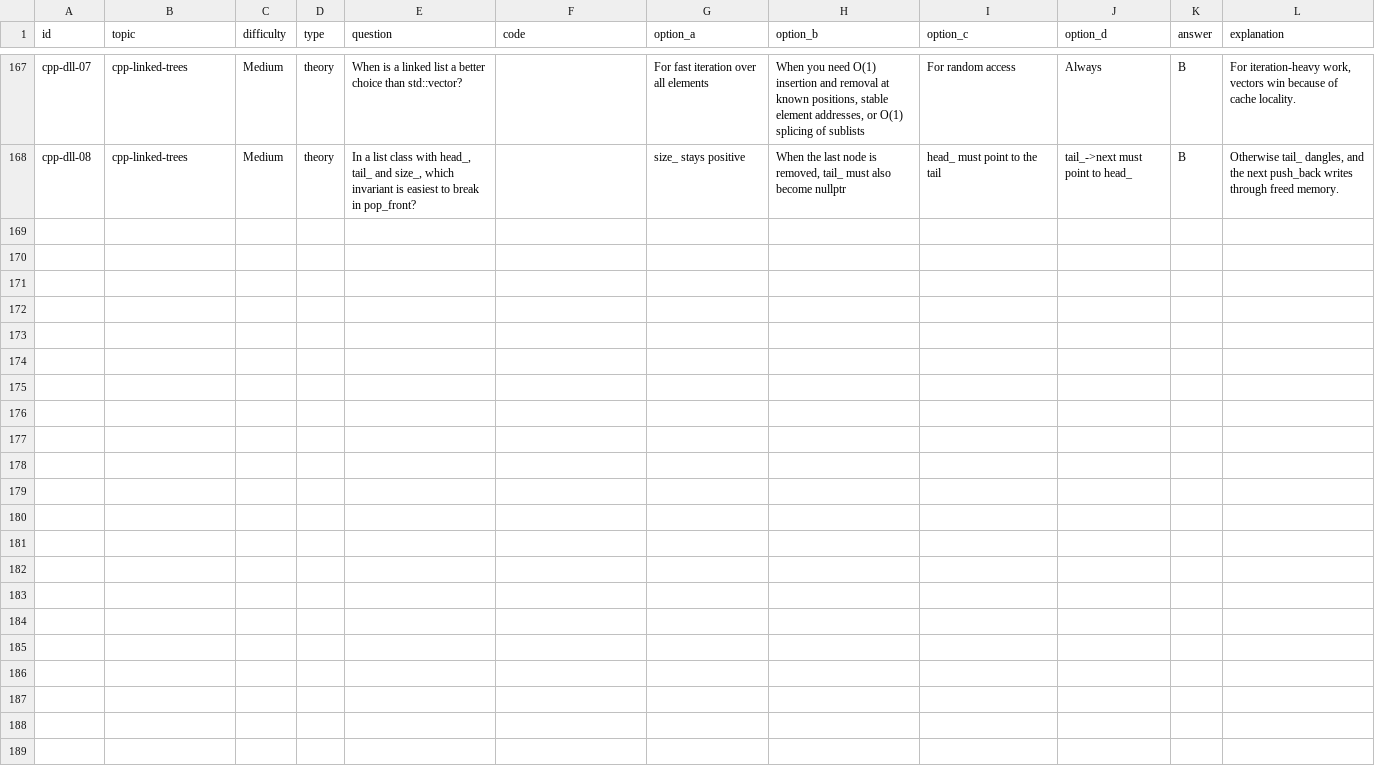
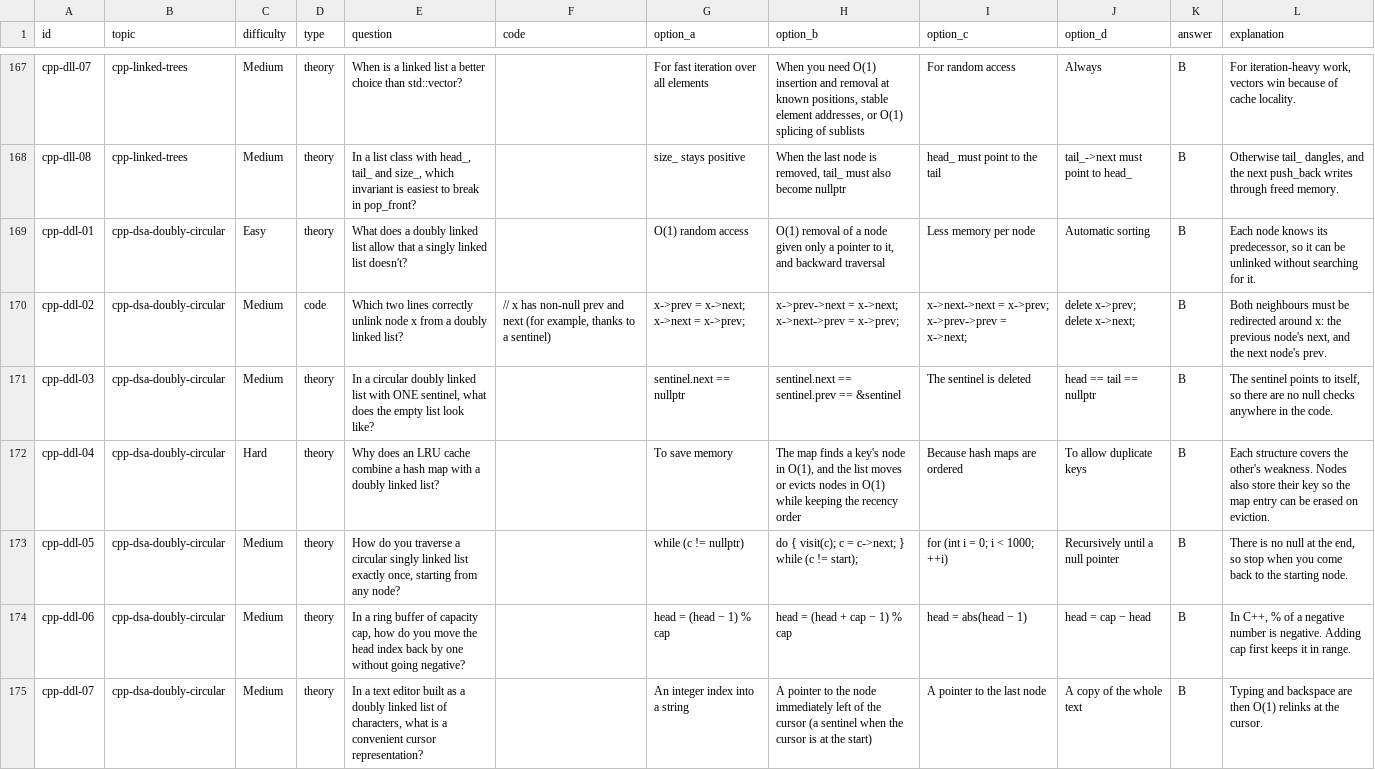
Before and after one commit to Jinadev15/coding-practice, a CSV file: content/cpp/mcq/09-dsa.csv, drawn as a sheet; only a part is shown, gaps mark what is left out; the diff covers the shown part only.

Commit message:
C++ DSA module 13: doubly & circular lists, list reversal patterns (2 lessons, 12 problems, 13 MCQs)

```diff
--- a/content/cpp/mcq/09-dsa.csv
+++ b/content/cpp/mcq/09-dsa.csv
@@ -183 +183,8 @@ cpp-dll-07,cpp-linked-trees,Medium,theory,When is a linked list a better choice
 cpp-dll-08,cpp-linked-trees,Medium,theory,"In a list class with head_, tail_ and size_, which invariant is easiest to break in pop_front?",,size_ stays positive,"When the last node is removed, tail_ must also become nullptr",head_ must point to the tail,tail_->next must point to head_,B,"Otherwise tail_ dangles, and the next push_back writes through freed memory."
+cpp-ddl-01,cpp-dsa-doubly-circular,Easy,theory,What does a doubly linked list allow that a singly linked list doesn't?,,O(1) random access,"O(1) removal of a node given only a pointer to it, and backward traversal",Less memory per node,Automatic sorting,B,"Each node knows its predecessor, so it can be unlinked without searching for it."
+cpp-ddl-02,cpp-dsa-doubly-circular,Medium,code,Which two lines correctly unlink node x from a doubly linked list?,"// x has non-null prev and next (for example, thanks to a sentinel)",x->prev = x->next; x->next = x->prev;,x->prev->next = x->next; x->next->prev = x->prev;,x->next->next = x->prev; x->prev->prev = x->next;,delete x->prev; delete x->next;,B,"Both neighbours must be redirected around x: the previous node's next, and the next node's prev."
+cpp-ddl-03,cpp-dsa-doubly-circular,Medium,theory,"In a circular doubly linked list with ONE sentinel, what does the empty list look like?",,sentinel.next == nullptr,sentinel.next == sentinel.prev == &sentinel,The sentinel is deleted,head == tail == nullptr,B,"The sentinel points to itself, so there are no null checks anywhere in the code."
+cpp-ddl-04,cpp-dsa-doubly-circular,Hard,theory,Why does an LRU cache combine a hash map with a doubly linked list?,,To save memory,"The map finds a key's node in O(1), and the list moves or evicts nodes in O(1) while keeping the recency order",Because hash maps are ordered,To allow duplicate keys,B,Each structure covers the other's weakness. Nodes also store their key so the map entry can be erased on eviction.
+cpp-ddl-05,cpp-dsa-doubly-circular,Medium,theory,"How do you traverse a circular singly linked list exactly once, starting from any node?",,while (c != nullptr),do { visit(c); c = c->next; } while (c != start);,for (int i = 0; i < 1000; ++i),Recursively until a null pointer,B,"There is no null at the end, so stop when you come back to the starting node."
+cpp-ddl-06,cpp-dsa-doubly-circular,Medium,theory,"In a ring buffer of capacity cap, how do you move the head index back by one without going negative?",,head = (head − 1) % cap,head = (head + cap − 1) % cap,head = abs(head − 1),head = cap − head,B,"In C++, % of a negative number is negative. Adding cap first keeps it in range."
+cpp-ddl-07,cpp-dsa-doubly-circular,Medium,theory,"In a text editor built as a doubly linked list of characters, what is a convenient cursor representation?",,An integer index into a string,A pointer to the node immediately left of the cursor (a sentinel when the cursor is at the start),A pointer to the last node,A copy of the whole text,B,Typing and backspace are then O(1) relinks at the cursor.
```
Also changed, not shown: 6 added rows elsewhere in this file, content/cpp/curriculum.csv, 14 other files.
